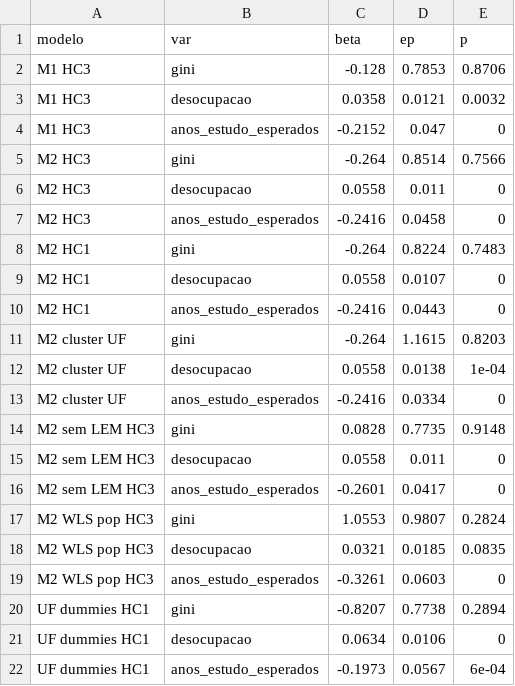
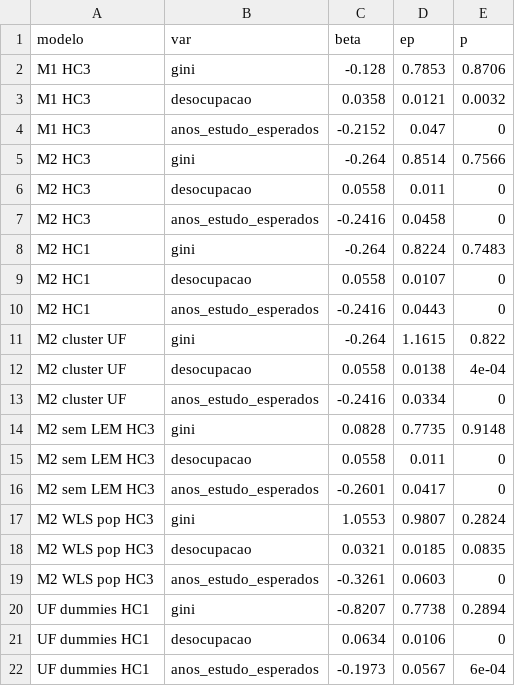
Before and after one commit to alvarocbneto-sys/Trabalho-Econometria-I, a CSV file: tabelas/robustez.csv, drawn as a sheet.

```diff
--- a/tabelas/robustez.csv
+++ b/tabelas/robustez.csv
@@ -10,4 +10,4 @@
 "M2 HC1","anos_estudo_esperados",-0.2416,0.0443,0
-"M2 cluster UF","gini",-0.264,1.1615,0.8203
-"M2 cluster UF","desocupacao",0.0558,0.0138,1e-04
+"M2 cluster UF","gini",-0.264,1.1615,0.822
+"M2 cluster UF","desocupacao",0.0558,0.0138,4e-04
 "M2 cluster UF","anos_estudo_esperados",-0.2416,0.0334,0
```
Also changed, not shown: 2 other files.
